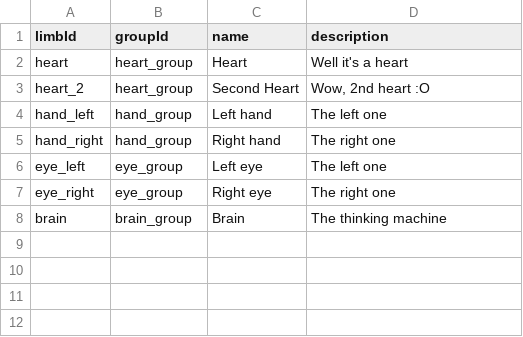
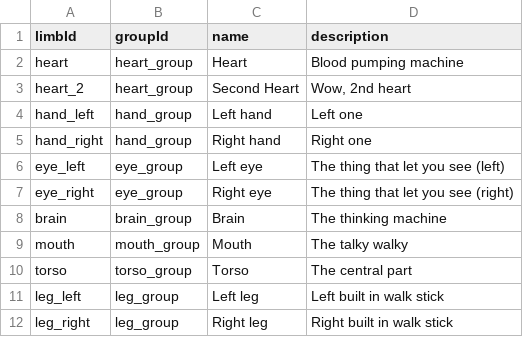
Before and after one commit to CosmicFishi/Bionic-Alteration, a CSV file: data/bionic/limb_data.csv, drawn as a sheet.

```diff
--- a/data/bionic/limb_data.csv
+++ b/data/bionic/limb_data.csv
@@ -1,8 +1,12 @@
 limbId,groupId,name,description
-heart,heart_group,Heart,Well it's a heart
-heart_2,heart_group,Second Heart,"Wow, 2nd heart :O"
-hand_left,hand_group,Left hand,The left one
-hand_right,hand_group,Right hand,The right one
-eye_left,eye_group,Left eye,The left one
-eye_right,eye_group,Right eye,The right one
+heart,heart_group,Heart,Blood pumping machine
+heart_2,heart_group,Second Heart,"Wow, 2nd heart"
+hand_left,hand_group,Left hand,Left one
+hand_right,hand_group,Right hand,Right one
+eye_left,eye_group,Left eye,The thing that let you see (left)
+eye_right,eye_group,Right eye,The thing that let you see (right)
 brain,brain_group,Brain,The thinking machine
+mouth,mouth_group,Mouth,The talky walky
+torso,torso_group,Torso,The central part
+leg_left,leg_group,Left leg,Left built in  walk stick
+leg_right,leg_group,Right leg,Right built in walk stick
```
Also changed, not shown: data/campaign/special_items.csv, 21 other files.
